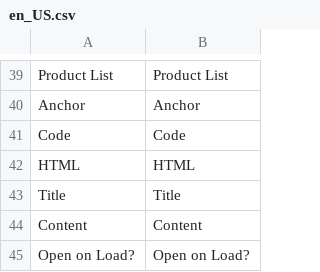
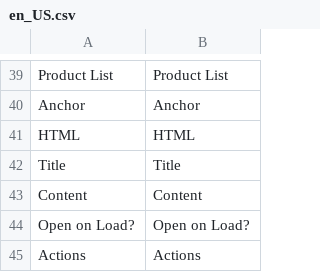
Before and after one commit to magento/magento2-page-builder, a CSV file: app/code/Magento/PageBuilder/i18n/en_US.csv, drawn as a sheet; only a part is shown, gaps mark what is left out; the shorter side is filled out with more unchanged rows; the diff names each change by its address in the sheet, - before the commit and + after, or states it on an @@ line.

```diff
--- a/app/code/Magento/PageBuilder/i18n/en_US.csv
+++ b/app/code/Magento/PageBuilder/i18n/en_US.csv
-row 41: Code | Code
```
Also changed, not shown: 17 other files.
